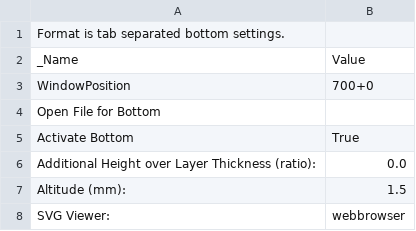
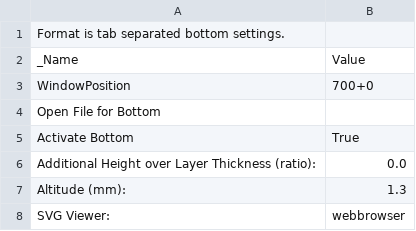
Before and after one commit to sjkelly/RepRap-World-Tour, a CSV file: dot.skeinforge/profiles/extrusion/Prusa_Mendel_01/bottom.csv, drawn as a sheet.

Commit message:
lowered travel accel, lowered SF bottom

```diff
--- a/dot.skeinforge/profiles/extrusion/Prusa_Mendel_01/bottom.csv
+++ b/dot.skeinforge/profiles/extrusion/Prusa_Mendel_01/bottom.csv
@@ -6,3 +6,3 @@ Activate Bottom	True
 Additional Height over Layer Thickness (ratio):	0.0
-Altitude (mm):	1.5
+Altitude (mm):	1.3
 SVG Viewer:	webbrowser
```
Also changed, not shown: 2 other files.
